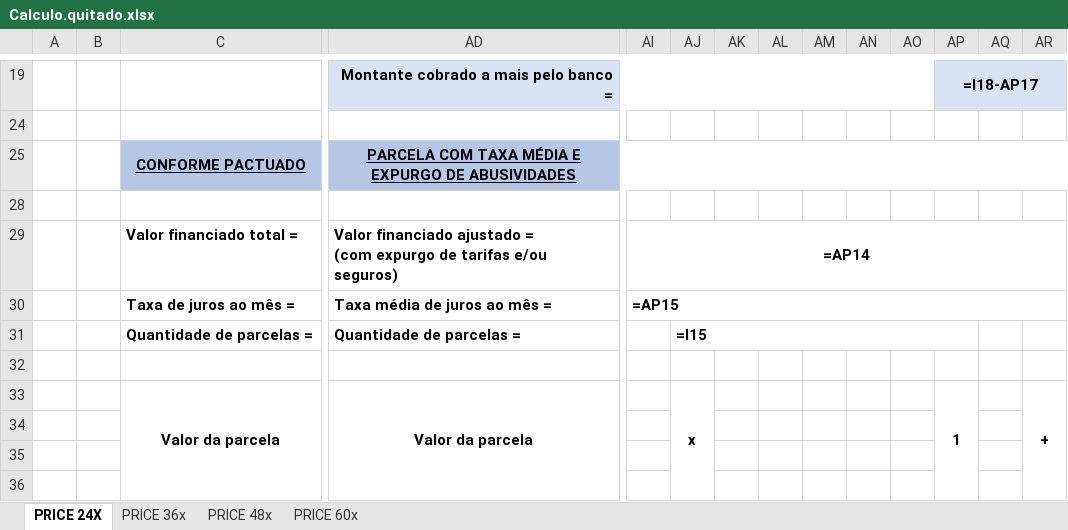
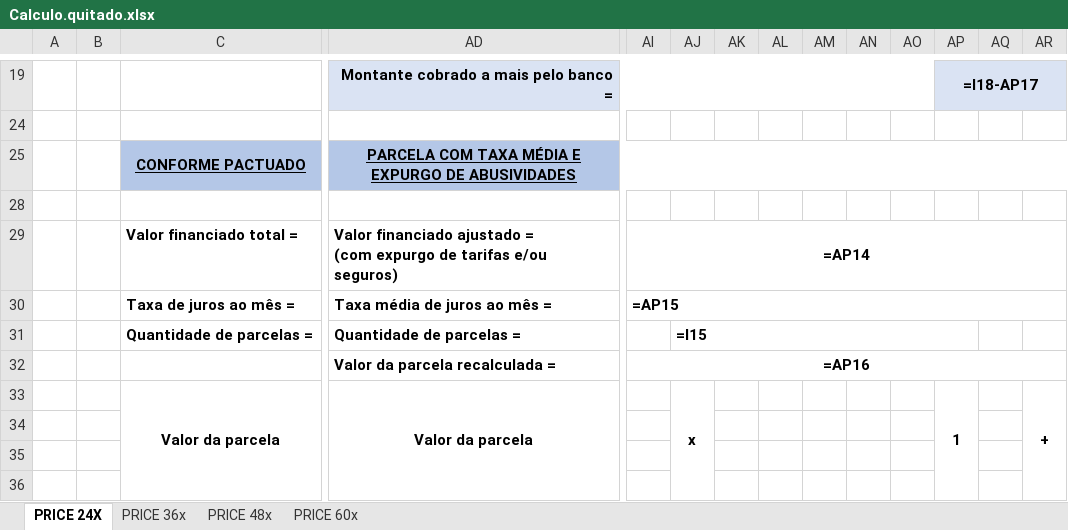
Before and after one commit to adventurelabsbrasil/revcalc, an Excel workbook: templates/Calculo.quitado.xlsx, sheet PRICE 24X, drawn as a sheet; only a part is shown, gaps mark what is left out; values as stored, in another font and other column widths than the file's, no borders; formulas without a stored value are shown as written; rows hold the shown columns only; the diff names each change by its address in the sheet, - before the commit and + after, or states it on an @@ line.

Commit message:
fix(imag.02): recorte só da tabela-resumo (sem derivação PMT) + resultado da parcela (v0.9.2) (#9)
A imag.02 pegava o bloco "PARCELA COM TAXA MÉDIA E EXPURGO" inteiro, incluindo a
derivação passo-a-passo da fórmula PMT — montada em dezenas de colunas-espaçador
estreitas, que renderizava esparramada com células ## (issue #6).

Agora recorta só a TABELA-RESUMO: título + Valor financiado ajustado + Taxa média
de juros ao mês + Quantidade de parcelas + Valor da parcela recalculada. Limpo,
compacto, sem ##.

- config: REGIAO_IMG02 por aba → AD25:AZ32 (CÁLCULO/24X) e AD26:AZ33 (36x/48x/60x).
- templates: injeta a linha "Valor da parcela recalculada = =AP16/AP17" no bloco-
  resumo (espelha a linha "Taxa média": label simples + valor mergeado AI:AR, com
  o formato contábil do financiado). Referencia o valor JÁ calculado — zero impacto
  no cálculo. Aplicado ao ativo (Calculo.xlsx/CÁLCULO) e ao quitado (4 abas, via
  scripts/limpa_template_quitado.py).

Validado por render (LibreOffice) nos dois fluxos: ativo (Marli) e quitado (Paulo)
saem com a tabela-resumo limpa + resultado correto. 126 testes verdes.

Co-authored-by: Star Command <star-command@adventurelabs.com.br>

```diff
--- a/templates/Calculo.quitado.xlsx (sheet PRICE 24X)
+++ b/templates/Calculo.quitado.xlsx (sheet PRICE 24X)
-row 32: (empty)
+row 32:  |  |  | Valor da parcela recalculada = | =AP16
+AI32:AR32 merged
```
Also changed, not shown: sheet PRICE 36x, sheet PRICE 48x, sheet PRICE 60x, templates/Calculo.xlsx, 6 other files.
